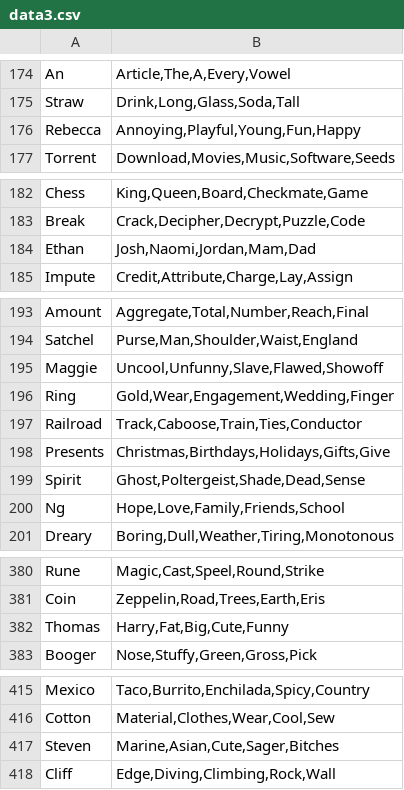
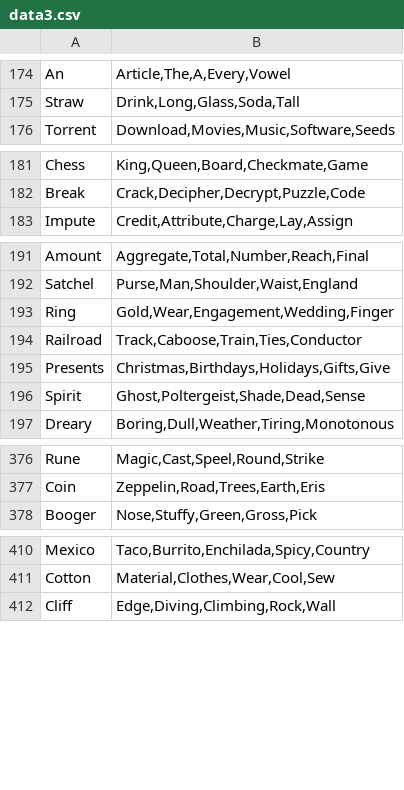
Before and after one commit to abidlabs/infinite-taboo, a CSV file: out_data/data3.csv, drawn as a sheet; only a part is shown, gaps mark what is left out; the diff covers the shown part only; the diff names each change by its address in the sheet, - before the commit and + after, or states it on an @@ line.

```diff
--- a/out_data/data3.csv
+++ b/out_data/data3.csv
-row 176: Rebecca | Annoying,Playful,Young,Fun,Happy
-row 184: Ethan | Josh,Naomi,Jordan,Mam,Dad
-row 195: Maggie | Uncool,Unfunny,Slave,Flawed,Showoff
-row 200: Ng | Hope,Love,Family,Friends,School
-row 382: Thomas | Harry,Fat,Big,Cute,Funny
-row 417: Steven | Marine,Asian,Cute,Sager,Bitches
```
Also changed, not shown: 5 removed rows and 1 edited cell elsewhere in this file, out_data/data1.csv, 3 other files.
